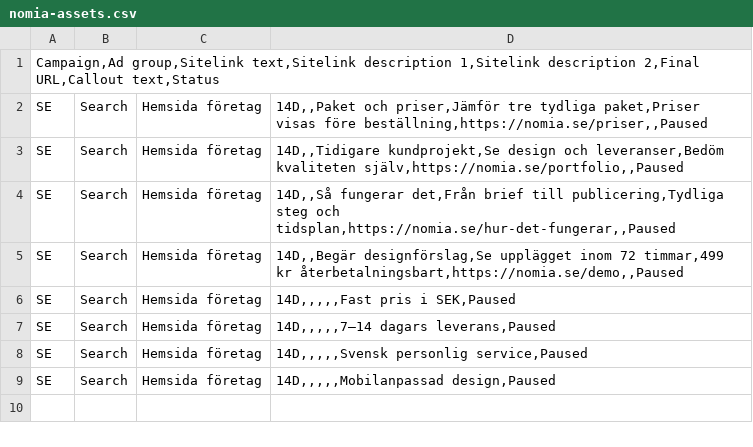
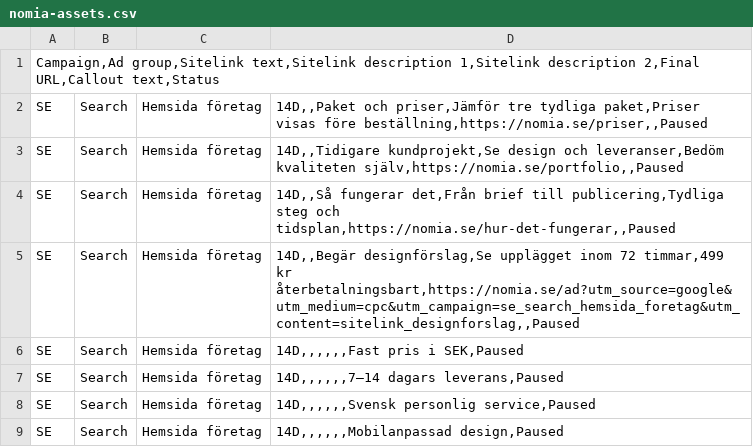
Before and after one commit to trueeveimage-cloud/direct-demo-flow, a CSV file: artifacts/google-ads/nomia-assets.csv, drawn as a sheet.

Commit message:
Keep Nomia sitelink on honest ad landing

```diff
--- a/artifacts/google-ads/nomia-assets.csv
+++ b/artifacts/google-ads/nomia-assets.csv
@@ -4,6 +4,6 @@ SE | Search | Hemsida företag | 14D,,Tidigare kundprojekt,Se design och leveran
 SE | Search | Hemsida företag | 14D,,Så fungerar det,Från brief till publicering,Tydliga steg och tidsplan,https://nomia.se/hur-det-fungerar,,Paused
-SE | Search | Hemsida företag | 14D,,Begär designförslag,Se upplägget inom 72 timmar,499 kr återbetalningsbart,https://nomia.se/demo,,Paused
-SE | Search | Hemsida företag | 14D,,,,,Fast pris i SEK,Paused
-SE | Search | Hemsida företag | 14D,,,,,7–14 dagars leverans,Paused
-SE | Search | Hemsida företag | 14D,,,,,Svensk personlig service,Paused
-SE | Search | Hemsida företag | 14D,,,,,Mobilanpassad design,Paused
+SE | Search | Hemsida företag | 14D,,Begär designförslag,Se upplägget inom 72 timmar,499 kr återbetalningsbart,https://nomia.se/ad?utm_source=google&utm_medium=cpc&utm_campaign=se_search_hemsida_foretag&utm_content=sitelink_designforslag,,Paused
+SE | Search | Hemsida företag | 14D,,,,,,Fast pris i SEK,Paused
+SE | Search | Hemsida företag | 14D,,,,,,7–14 dagars leverans,Paused
+SE | Search | Hemsida företag | 14D,,,,,,Svensk personlig service,Paused
+SE | Search | Hemsida företag | 14D,,,,,,Mobilanpassad design,Paused
```
Also changed, not shown: 1 other file.
